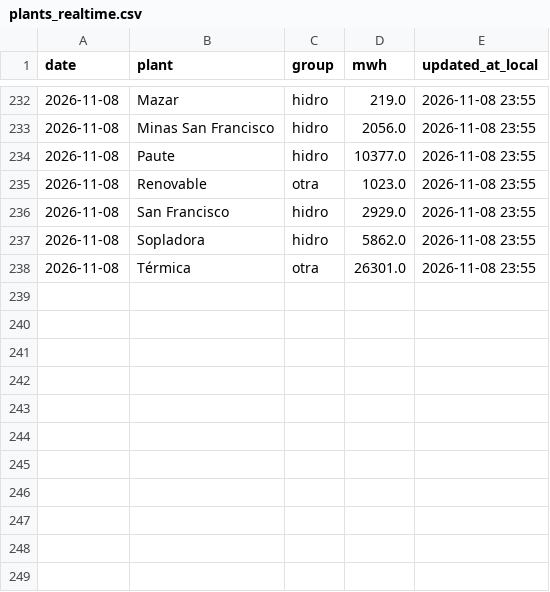
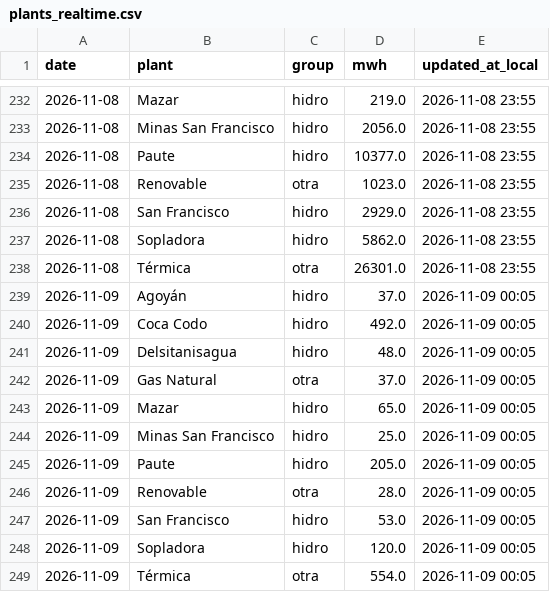
Before and after one commit to pabesjimenez/cenace-monitor, a CSV file: data/plants_realtime.csv, drawn as a sheet; only a part is shown, gaps mark what is left out; the diff names each change by its address in the sheet, - before the commit and + after, or states it on an @@ line.

```diff
--- a/data/plants_realtime.csv
+++ b/data/plants_realtime.csv
+row 239: 2026-11-09 | Agoyán | hidro | 37.0 | 2026-11-09 00:05
+row 240: 2026-11-09 | Coca Codo | hidro | 492.0 | 2026-11-09 00:05
+row 241: 2026-11-09 | Delsitanisagua | hidro | 48.0 | 2026-11-09 00:05
+row 242: 2026-11-09 | Gas Natural | otra | 37.0 | 2026-11-09 00:05
+row 243: 2026-11-09 | Mazar | hidro | 65.0 | 2026-11-09 00:05
+row 244: 2026-11-09 | Minas San Francisco | hidro | 25.0 | 2026-11-09 00:05
+row 245: 2026-11-09 | Paute | hidro | 205.0 | 2026-11-09 00:05
+row 246: 2026-11-09 | Renovable | otra | 28.0 | 2026-11-09 00:05
+row 247: 2026-11-09 | San Francisco | hidro | 53.0 | 2026-11-09 00:05
+row 248: 2026-11-09 | Sopladora | hidro | 120.0 | 2026-11-09 00:05
+row 249: 2026-11-09 | Térmica | otra | 554.0 | 2026-11-09 00:05
```
Also changed, not shown: data/curve_realtime.csv, data/daily_best.csv, 12 other files.
